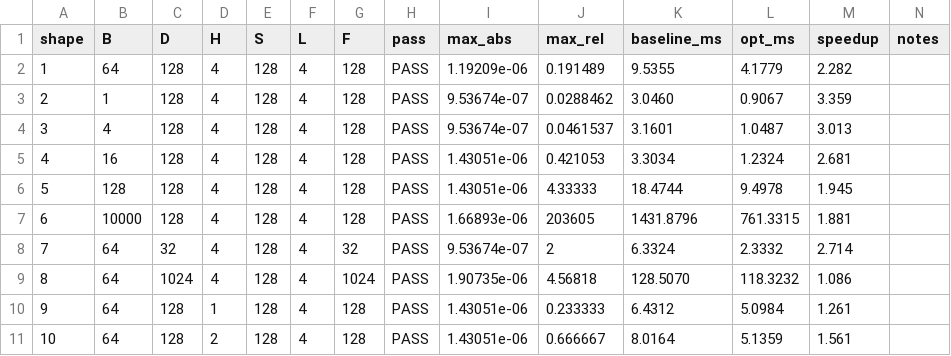
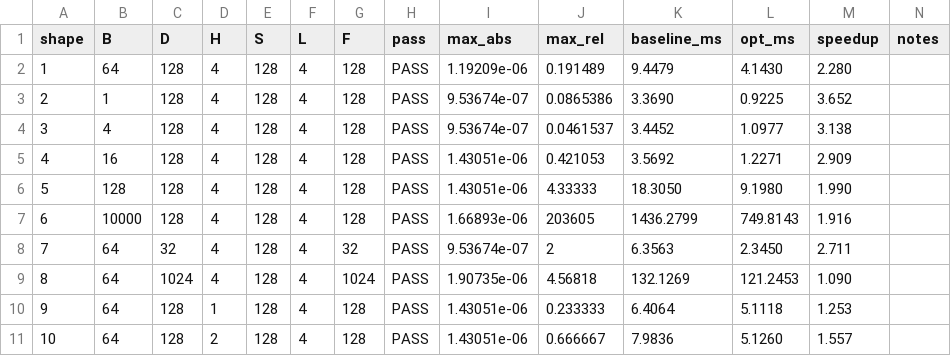
Before and after one commit to LUOaini1213/tiktok-techjam-2026-track3, a CSV file: results/results_t4_auto.csv (was results/results_t4.csv), drawn as a sheet; only a part is shown; the diff covers the shown part only.

```diff
--- a/results/results_t4.csv
+++ b/results/results_t4_auto.csv
@@ -1,11 +1,11 @@
 shape,B,D,H,S,L,F,pass,max_abs,max_rel,baseline_ms,opt_ms,speedup,notes
-1,64,128,4,128,4,128,PASS,1.19209e-06,0.191489,9.5355,4.1779,2.282,
-2,1,128,4,128,4,128,PASS,9.53674e-07,0.0288462,3.0460,0.9067,3.359,
-3,4,128,4,128,4,128,PASS,9.53674e-07,0.0461537,3.1601,1.0487,3.013,
-4,16,128,4,128,4,128,PASS,1.43051e-06,0.421053,3.3034,1.2324,2.681,
-5,128,128,4,128,4,128,PASS,1.43051e-06,4.33333,18.4744,9.4978,1.945,
-6,10000,128,4,128,4,128,PASS,1.66893e-06,203605,1431.8796,761.3315,1.881,
-7,64,32,4,128,4,32,PASS,9.53674e-07,2,6.3324,2.3332,2.714,
-8,64,1024,4,128,4,1024,PASS,1.90735e-06,4.56818,128.5070,118.3232,1.086,
-9,64,128,1,128,4,128,PASS,1.43051e-06,0.233333,6.4312,5.0984,1.261,
-10,64,128,2,128,4,128,PASS,1.43051e-06,0.666667,8.0164,5.1359,1.561,
+1,64,128,4,128,4,128,PASS,1.19209e-06,0.191489,9.4479,4.1430,2.280,
+2,1,128,4,128,4,128,PASS,9.53674e-07,0.0865386,3.3690,0.9225,3.652,
+3,4,128,4,128,4,128,PASS,9.53674e-07,0.0461537,3.4452,1.0977,3.138,
+4,16,128,4,128,4,128,PASS,1.43051e-06,0.421053,3.5692,1.2271,2.909,
+5,128,128,4,128,4,128,PASS,1.43051e-06,4.33333,18.3050,9.1980,1.990,
+6,10000,128,4,128,4,128,PASS,1.66893e-06,203605,1436.2799,749.8143,1.916,
+7,64,32,4,128,4,32,PASS,9.53674e-07,2,6.3563,2.3450,2.711,
+8,64,1024,4,128,4,1024,PASS,1.90735e-06,4.56818,132.1269,121.2453,1.090,
+9,64,128,1,128,4,128,PASS,1.43051e-06,0.233333,6.4064,5.1118,1.253,
+10,64,128,2,128,4,128,PASS,1.43051e-06,0.666667,7.9836,5.1260,1.557,
```
Also changed, not shown: 13 edited cells elsewhere in this file, 10 other files.
